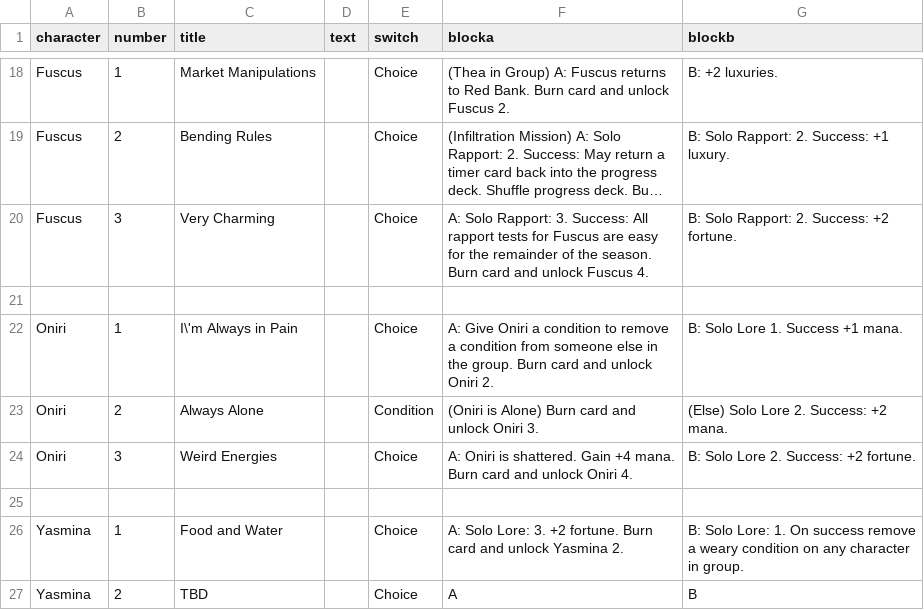
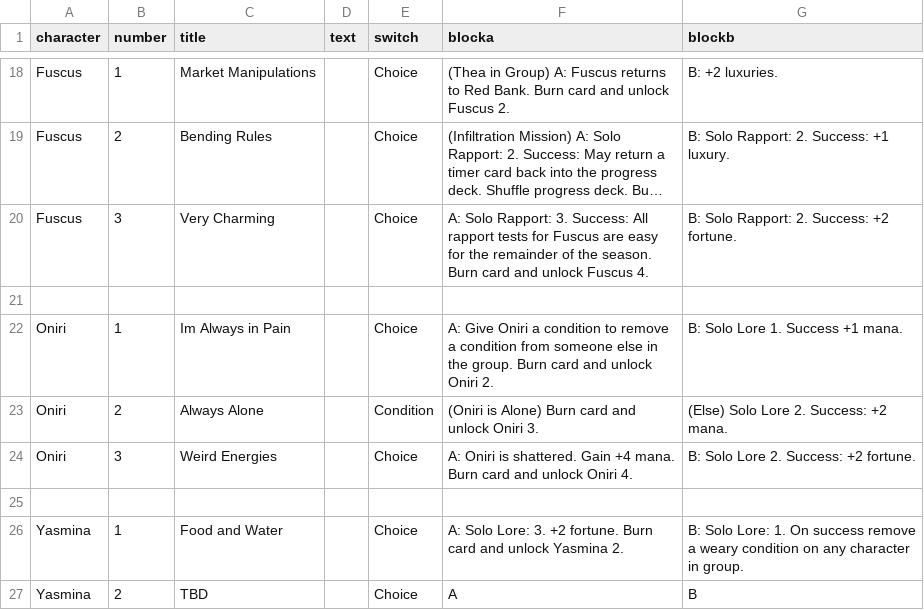
Before and after one commit to ziapeltagames/six-winters, a CSV file: csv/character-cards.csv, drawn as a sheet; only a part is shown, gaps mark what is left out; long unchanged cells end in ….

Commit message:
minor csv fix

```diff
--- a/csv/character-cards.csv
+++ b/csv/character-cards.csv
@@ -21,3 +21,3 @@ Fuscus,3,"Very Charming",,"Choice","A: Solo Rapport: 3. Success: All rapport tes
 
-Oniri,1,"I\'m Always in Pain",,"Choice","A: Give Oniri a condition to remove a condition from someone else in the group. Burn card and unlock Oniri 2.","B: Solo Lore 1. Success +1 mana."
+Oniri,1,"Im Always in Pain",,"Choice","A: Give Oniri a condition to remove a condition from someone else in the group. Burn card and unlock Oniri 2.","B: Solo Lore 1. Success +1 mana."
 Oniri,2,"Always Alone",,"Condition","(Oniri is Alone) Burn card and unlock Oniri 3.","(Else) Solo Lore 2. Success: +2 mana."
```
